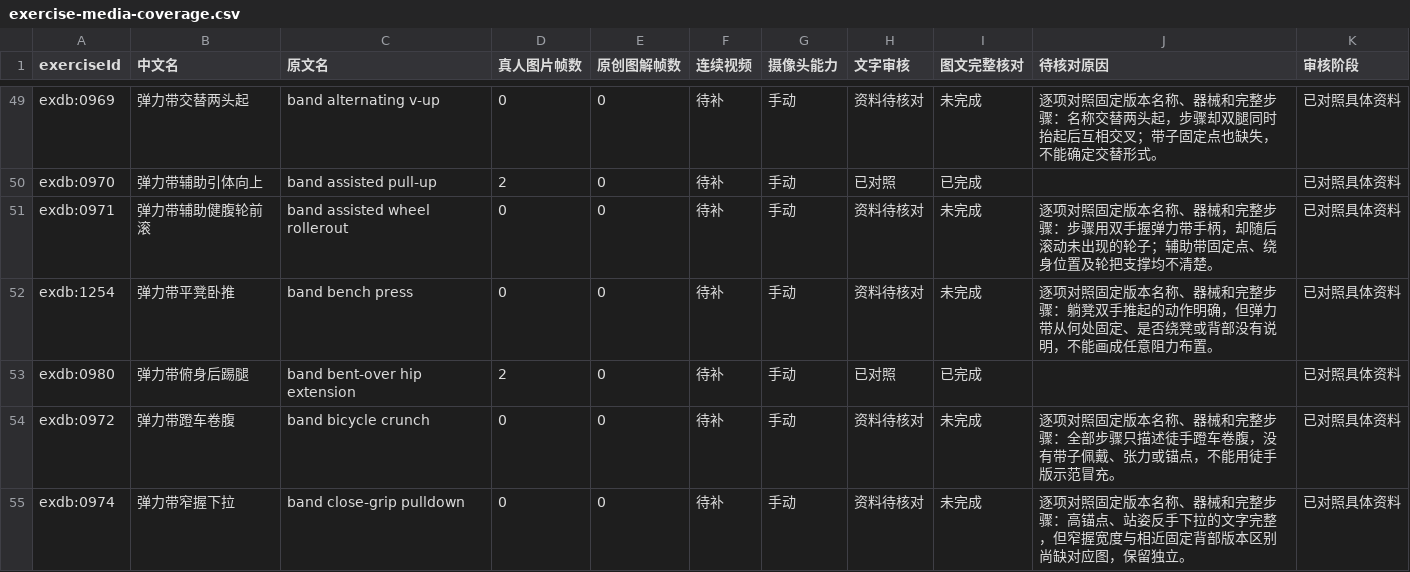
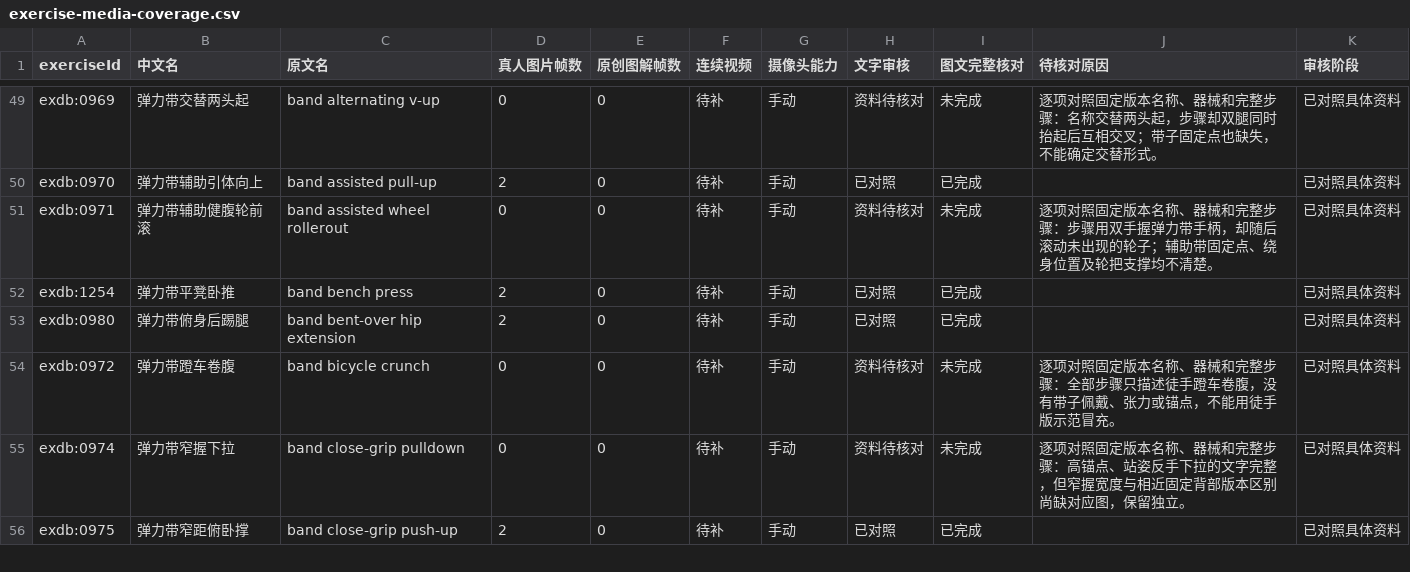
Before and after one commit to xuzerui6/MoveMate, a CSV file: docs/exercise-media-coverage.csv, drawn as a sheet; only a part is shown, gaps mark what is left out; the shorter side is filled out with more unchanged rows; the diff covers the shown part only.

```diff
--- a/docs/exercise-media-coverage.csv
+++ b/docs/exercise-media-coverage.csv
@@ -51,3 +51,3 @@
 "exdb:0971","弹力带辅助健腹轮前滚","band assisted wheel rollerout","0","0","待补","手动","资料待核对","未完成","逐项对照固定版本名称、器械和完整步骤：步骤用双手握弹力带手柄，却随后滚动未出现的轮子；辅助带固定点、绕身位置及轮把支撑均不清楚。","已对照具体资料"
-"exdb:1254","弹力带平凳卧推","band bench press","0","0","待补","手动","资料待核对","未完成","逐项对照固定版本名称、器械和完整步骤：躺凳双手推起的动作明确，但弹力带从何处固定、是否绕凳或背部没有说明，不能画成任意阻力布置。","已对照具体资料"
+"exdb:1254","弹力带平凳卧推","band bench press","2","0","待补","手动","已对照","已完成","","已对照具体资料"
 "exdb:0980","弹力带俯身后踢腿","band bent-over hip extension","2","0","待补","手动","已对照","已完成","","已对照具体资料"
```
Also changed, not shown: 16 edited cells elsewhere in this file, docs/exercise-media-missing.csv, 25 other files.
